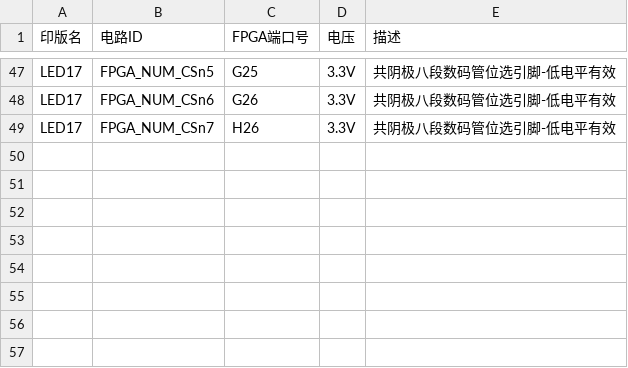
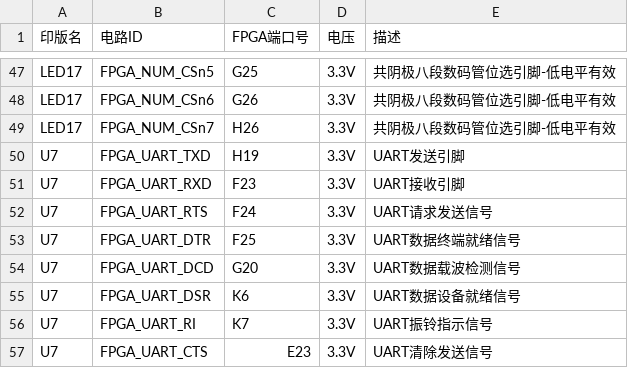
Before and after one commit to Degeneracy-Evil/cpu-designers, a CSV file: dev/1-alu/fpga/pins.csv, drawn as a sheet; only a part is shown, gaps mark what is left out; the diff names each change by its address in the sheet, - before the commit and + after, or states it on an @@ line.

```diff
--- a/dev/1-alu/fpga/pins.csv
+++ b/dev/1-alu/fpga/pins.csv
+row 50: U7 | FPGA_UART_TXD | H19 | 3.3V | UART发送引脚
+row 51: U7 | FPGA_UART_RXD | F23 | 3.3V | UART接收引脚
+row 52: U7 | FPGA_UART_RTS | F24 | 3.3V | UART请求发送信号
+row 53: U7 | FPGA_UART_DTR | F25 | 3.3V | UART数据终端就绪信号
+row 54: U7 | FPGA_UART_DCD | G20 | 3.3V | UART数据载波检测信号
+row 55: U7 | FPGA_UART_DSR | K6 | 3.3V | UART数据设备就绪信号
+row 56: U7 | FPGA_UART_RI | K7 | 3.3V | UART振铃指示信号
+row 57: U7 | FPGA_UART_CTS | E23 | 3.3V | UART清除发送信号
```
Also changed, not shown: 5 other files.
